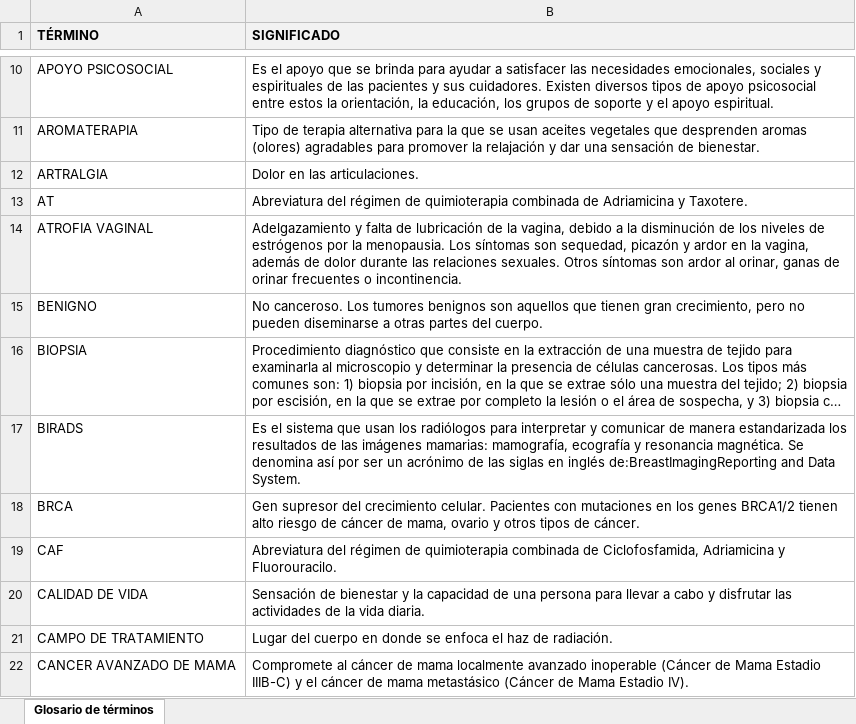
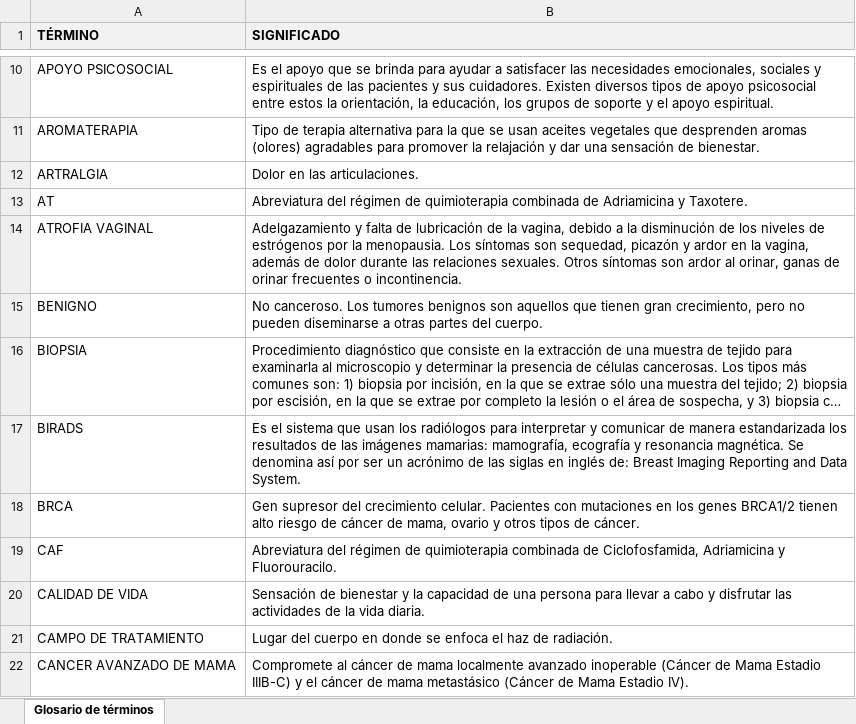
Before and after one commit to dlunamontilla/canceravanzadodemama, an Excel workbook: recursos/csv/glosario.xlsx, sheet Glosario de términos, drawn as a sheet; only a part is shown, gaps mark what is left out; long unchanged cells end in …; values as stored, in another font and other column widths than the file's, no borders; the diff names each change by its address in the sheet, - before the commit and + after, or states it on an @@ line.

```diff
--- a/recursos/csv/glosario.xlsx (sheet Glosario de términos)
+++ b/recursos/csv/glosario.xlsx (sheet Glosario de términos)
-B17 (SIGNIFICADO): …en inglés de:BreastImagingReporting and Data…
+B17 (SIGNIFICADO): …en inglés de: Breast Imaging Reporting and Data…
```
Also changed, not shown: 17 other files.
